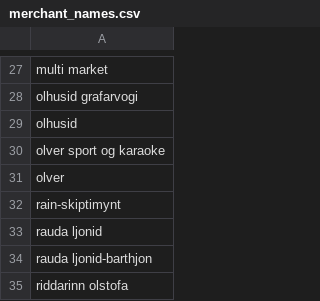
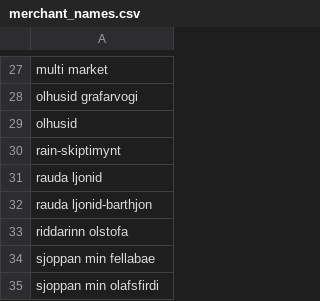
Before and after one commit to indoservices/gambling-filter-iceland, a CSV file: merchant_names.csv, drawn as a sheet; only a part is shown, gaps mark what is left out; the shorter side is filled out with more unchanged rows; the diff names each change by its address in the sheet, - before the commit and + after, or states it on an @@ line.

Commit message:
Remove Ölver from merchant list
Ölver no longer hosts slot machines.

```diff
--- a/merchant_names.csv
+++ b/merchant_names.csv
-row 30: olver sport og karaoke
-row 31: olver
```
